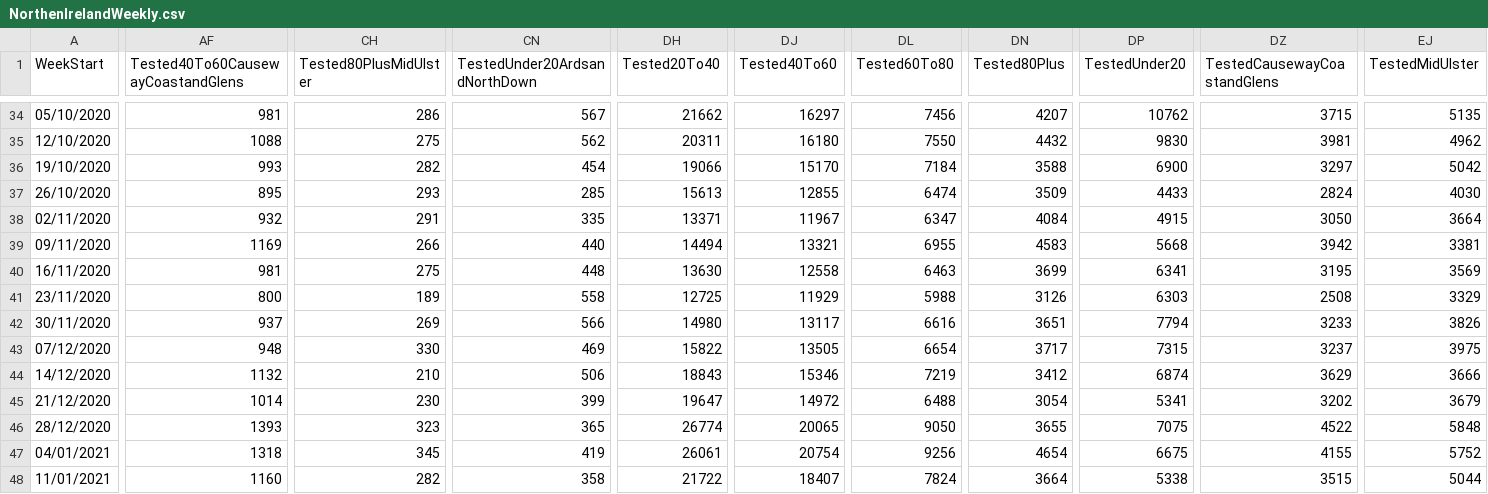
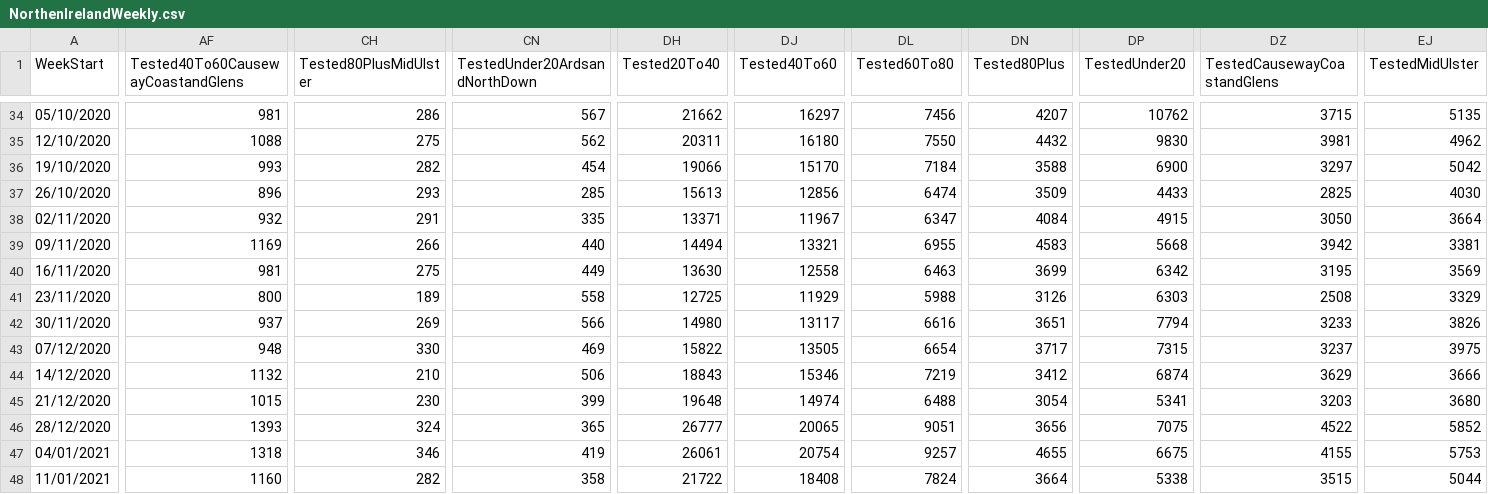
Before and after one commit to CatsAgainstCovid/IrelandCovidData, a CSV file: Outputs/NIDailyReports/NorthenIrelandWeekly.csv, drawn as a sheet; only a part is shown, gaps mark what is left out; the diff covers the shown part only; the diff names each change by its address in the sheet, - before the commit and + after, or states it on an @@ line.

Commit message:
Update

```diff
--- a/Outputs/NIDailyReports/NorthenIrelandWeekly.csv
+++ b/Outputs/NIDailyReports/NorthenIrelandWeekly.csv
-AF37: 895
+AF37: 896
-DJ37 (Tested40To60): 12855
+DJ37 (Tested40To60): 12856
-DZ37 (TestedCausewayCoastandGlens): 2824
+DZ37 (TestedCausewayCoastandGlens): 2825
-CN40 (TestedUnder20ArdsandNorthDown): 448
+CN40 (TestedUnder20ArdsandNorthDown): 449
-DP40 (TestedUnder20): 6341
+DP40 (TestedUnder20): 6342
-AF45: 1014
+AF45: 1015
-DH45 (Tested20To40): 19647
+DH45 (Tested20To40): 19648
-DJ45 (Tested40To60): 14972
+DJ45 (Tested40To60): 14974
-DZ45 (TestedCausewayCoastandGlens): 3202
+DZ45 (TestedCausewayCoastandGlens): 3203
-EJ45 (TestedMidUlster): 3679
+EJ45 (TestedMidUlster): 3680
-CH46 (Tested80PlusMidUlster): 323
+CH46 (Tested80PlusMidUlster): 324
-DH46 (Tested20To40): 26774
+DH46 (Tested20To40): 26777
-DL46 (Tested60To80): 9050
+DL46 (Tested60To80): 9051
-DN46 (Tested80Plus): 3655
+DN46 (Tested80Plus): 3656
-EJ46 (TestedMidUlster): 5848
+EJ46 (TestedMidUlster): 5852
-CH47 (Tested80PlusMidUlster): 345
+CH47 (Tested80PlusMidUlster): 346
-DL47 (Tested60To80): 9256
+DL47 (Tested60To80): 9257
-DN47 (Tested80Plus): 4654
+DN47 (Tested80Plus): 4655
-EJ47 (TestedMidUlster): 5752
+EJ47 (TestedMidUlster): 5753
-DJ48 (Tested40To60): 18407
+DJ48 (Tested40To60): 18408
```
Also changed, not shown: 37 edited cells elsewhere in this file.
